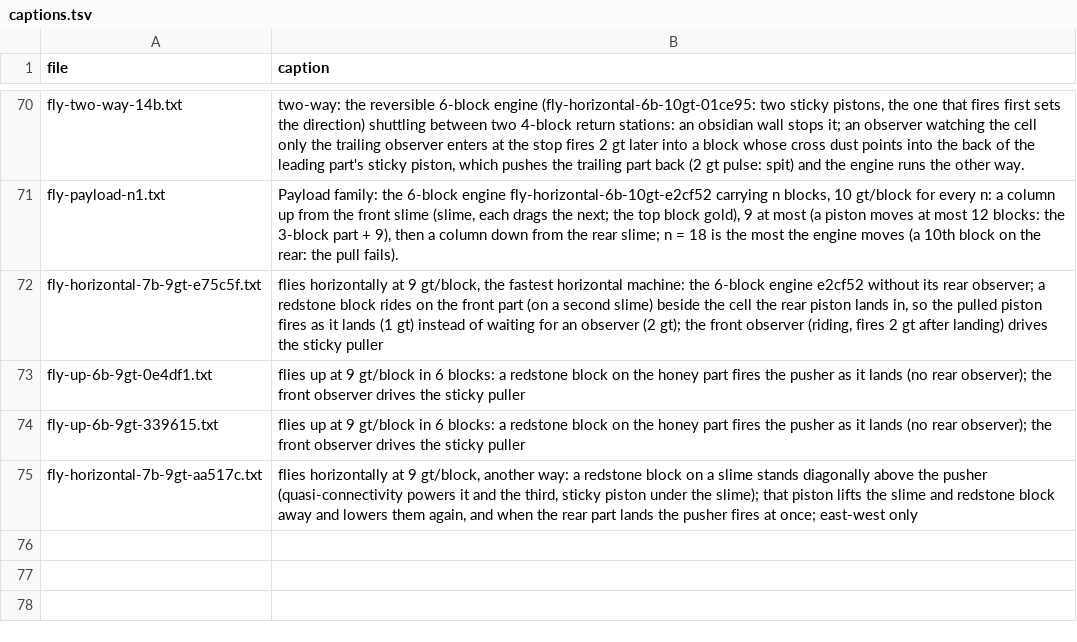
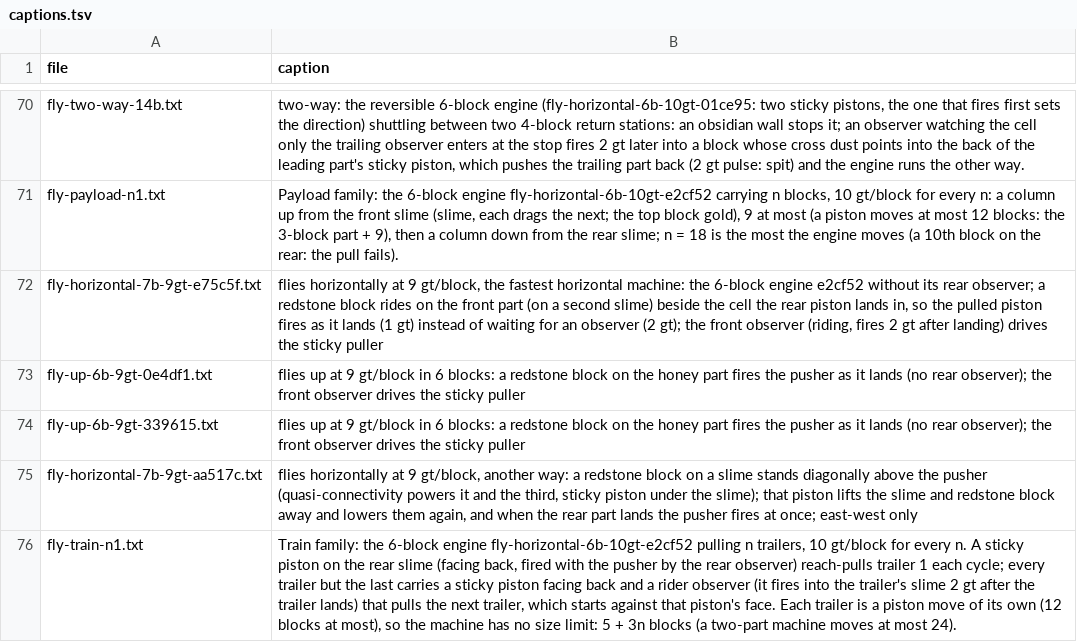
Before and after one commit to vjeux/minecraft-tas, a TSV file: designs/circuits/fly/archive/captions.tsv, drawn as a sheet; only a part is shown, gaps mark what is left out; the diff names each change by its address in the sheet, - before the commit and + after, or states it on an @@ line.

```diff
--- a/designs/circuits/fly/archive/captions.tsv
+++ b/designs/circuits/fly/archive/captions.tsv
+row 76: fly-train-n1.txt | Train family: the 6-block engine fly-horizontal-6b-10gt-e2cf52 pulling n trailers, 10 gt/block for every n. A sticky piston on the rear slime (facing back, fired with the pusher by the rear observer) reach-pulls trailer 1 each cycle; every trailer but the last carries a sticky piston facing back and a rider observer (it fires into the trailer's slime 2 gt after the trailer lands) that pulls the next trailer, which starts against that piston's face. Each trailer is a piston move of its own (12 blocks at most), so the machine has no size limit: 5 + 3n blocks (a two-part machine moves at most 24).
```
Also changed, not shown: designs/circuits/fly/archive/extend.tsv, designs/circuits/fly/archive/verdicts.tsv, 4 other files.
